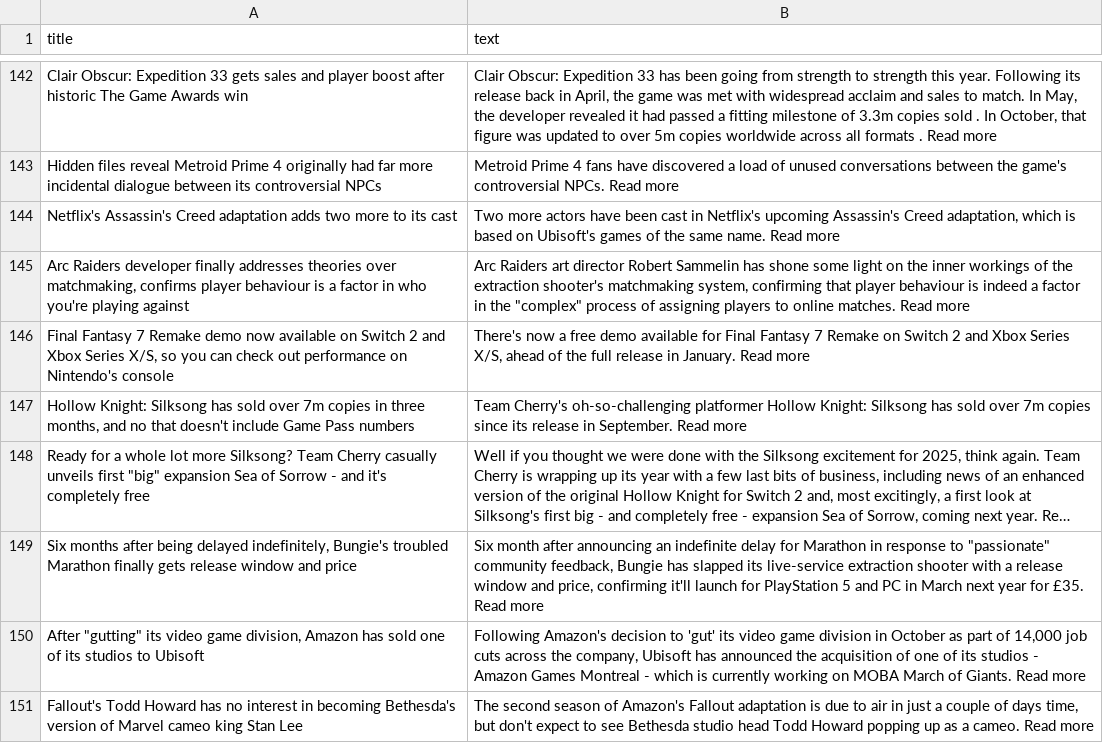
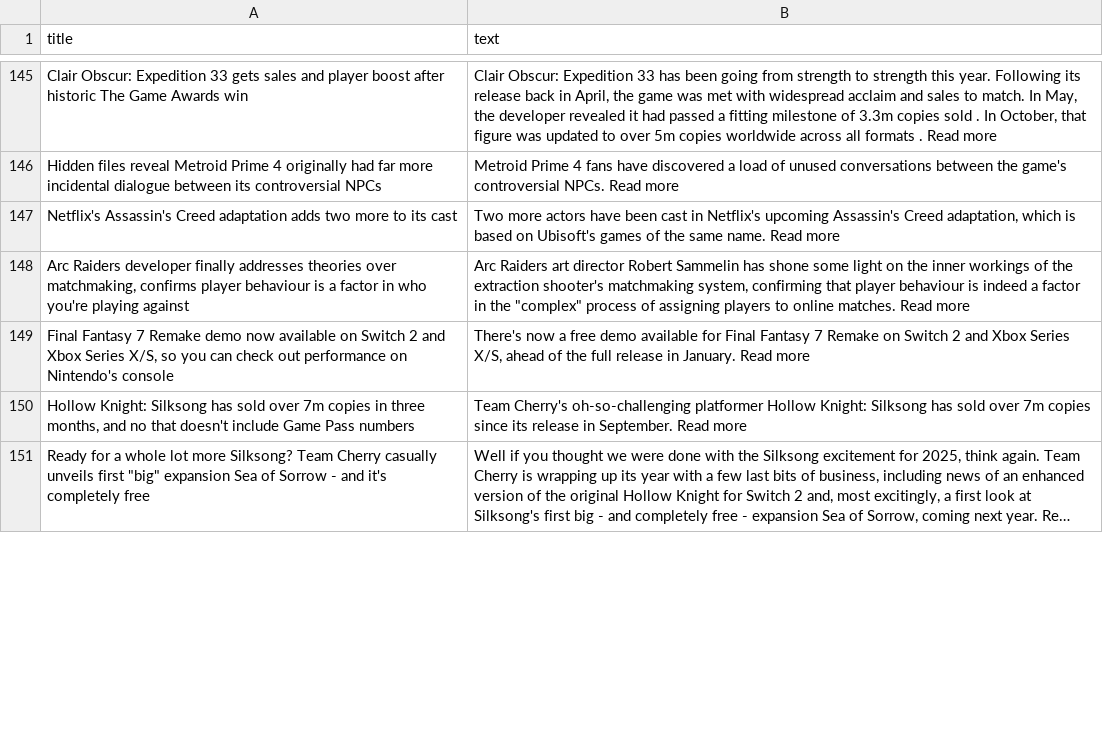
Before and after one commit to ROHIT05-ENG/gaming-news-project, a CSV file: data/evidence/evidence_clean.csv, drawn as a sheet; only a part is shown, gaps mark what is left out; long unchanged cells end in …; removed rows and columns are numbered as before the commit, all else as after; the diff covers the shown part only; the diff names each change by its address in the sheet, - before the commit and + after, or states it on an @@ line.

```diff
--- a/data/evidence/evidence_clean.csv
+++ b/data/evidence/evidence_clean.csv
-row 149: Six months after being delayed indefinitely, Bungie's troubled Marathon finally gets release window and price | Six month after announcing an indefinite delay for Marathon in response to "passionate" community feedback, Bungie has slapped its live-service extraction shooter with a release window and price, confirming it'll launch for PlayStation 5 and PC in March next year for £35. Read more
-row 150: After "gutting" its video game division, Amazon has sold one of its studios to Ubisoft | Following Amazon's decision to 'gut' its video game division in October as part of 14,000 job cuts across the company, Ubisoft has announced the acquisition of one of its studios - Amazon Games Montreal - which is currently working on MOBA March of Giants. Read more
-row 151: Fallout's Todd Howard has no interest in becoming Bethesda's version of Marvel cameo king Stan Lee | The second season of Amazon's Fallout adaptation is due to air in just a couple of days time, but don't expect to see Bethesda studio head Todd Howard popping up as a cameo. Read more
```
Also changed, not shown: 15 added rows, 12 removed rows, 2 moved rows and 1 edited cell elsewhere in this file, data/evidence/evidence_raw.csv.
